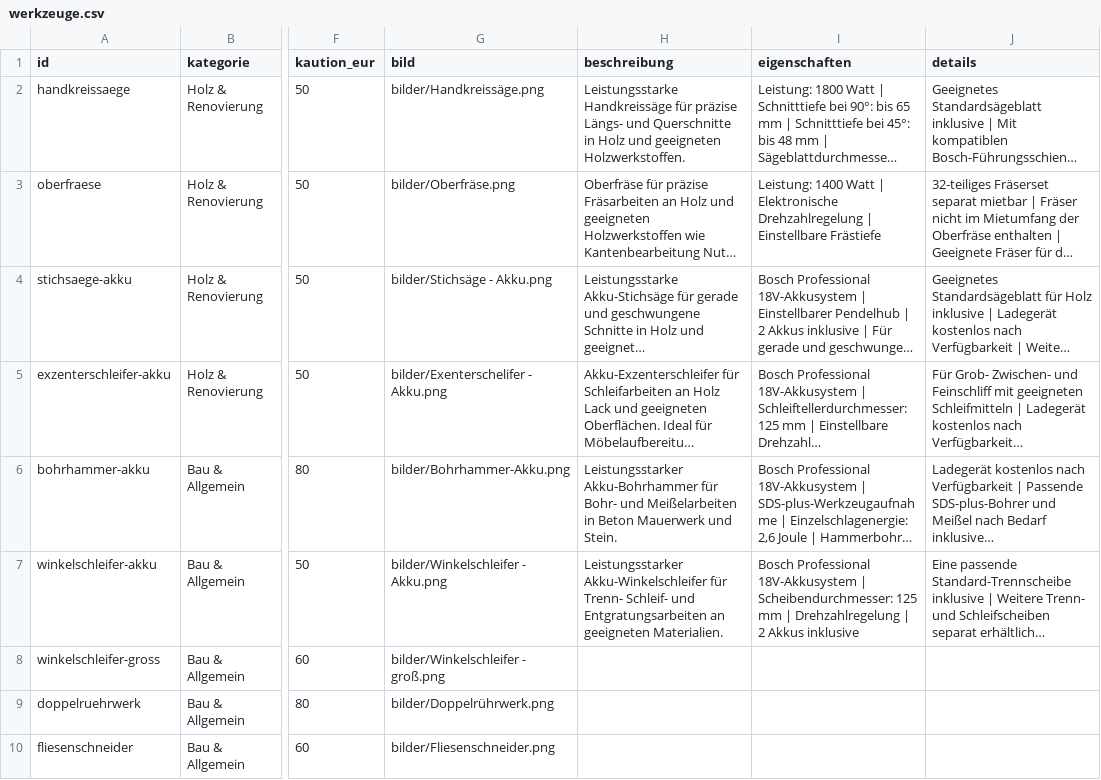
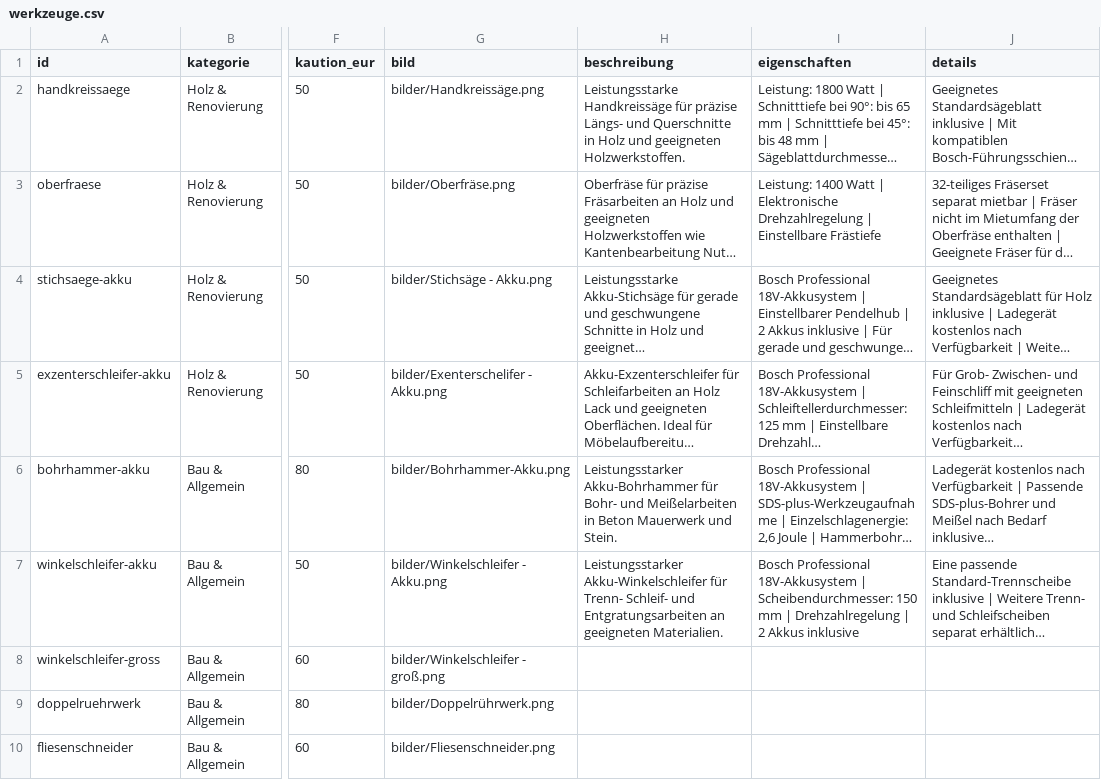
Before and after one commit to werkzeugverleihwolter/werkzeugverleih-wolter, a CSV file: werkzeuge.csv, drawn as a sheet; only a part is shown, gaps mark what is left out; long unchanged cells end in …; the diff names each change by its address in the sheet, - before the commit and + after, or states it on an @@ line.

Commit message:
Add new tools and update existing entries in CSV
Updated werkzeuge.csv to add new tools and their details.

```diff
--- a/werkzeuge.csv
+++ b/werkzeuge.csv
-I7 (eigenschaften): …| Scheibendurchmesser: 125 mm |…
+I7 (eigenschaften): …| Scheibendurchmesser: 150 mm |…
```
